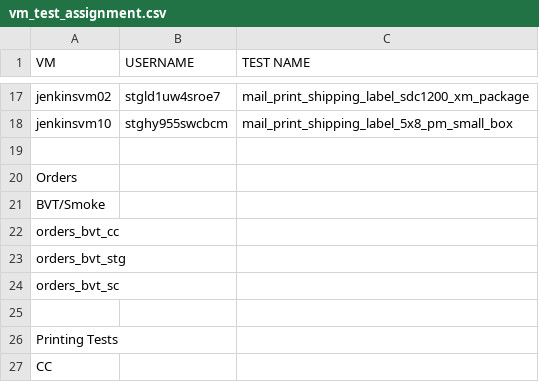
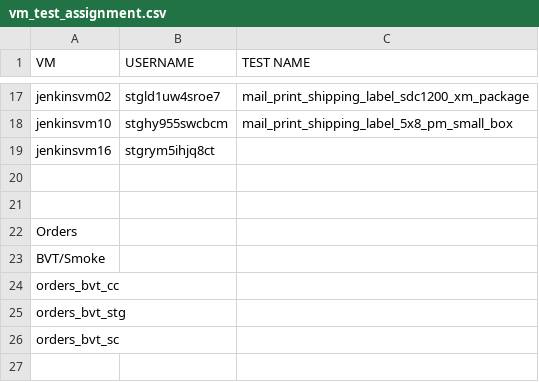
Before and after one commit to sreenavyadoma/Stamps, a CSV file: config/data/vm_test_assignment.csv, drawn as a sheet; only a part is shown, gaps mark what is left out; the shorter side is filled out with more unchanged rows; the diff names each change by its address in the sheet, - before the commit and + after, or states it on an @@ line.

```diff
--- a/config/data/vm_test_assignment.csv
+++ b/config/data/vm_test_assignment.csv
+row 19: jenkinsvm16 | stgrym5ihjq8ct
+row 20: (empty)
```
